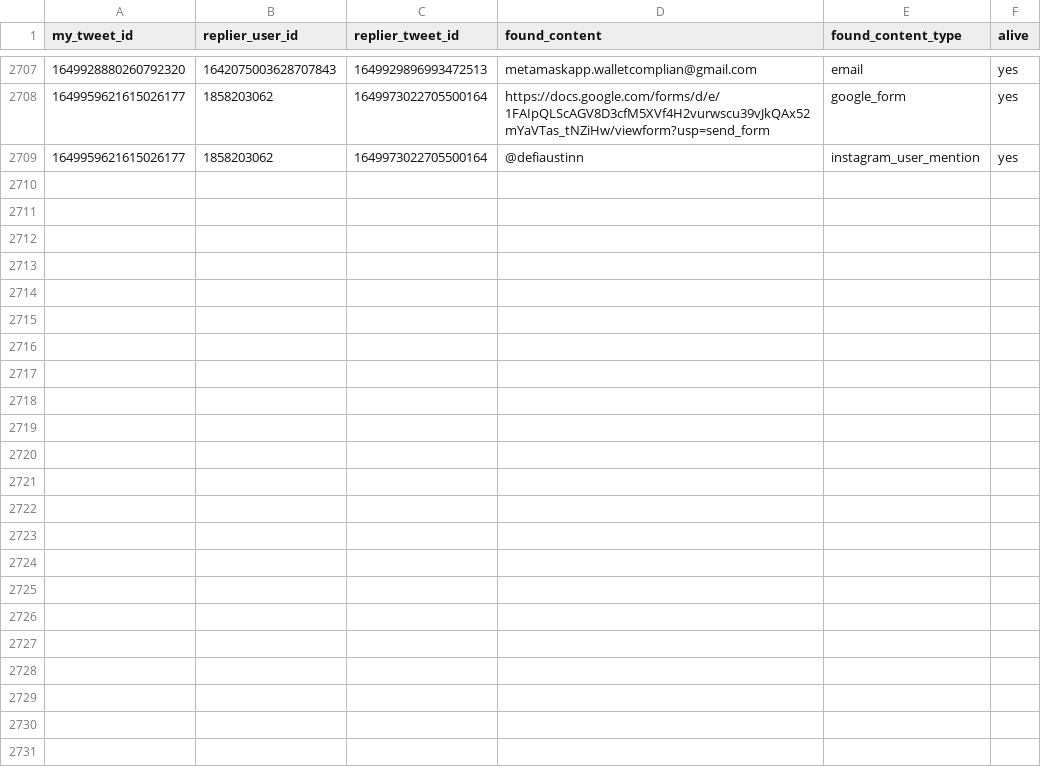
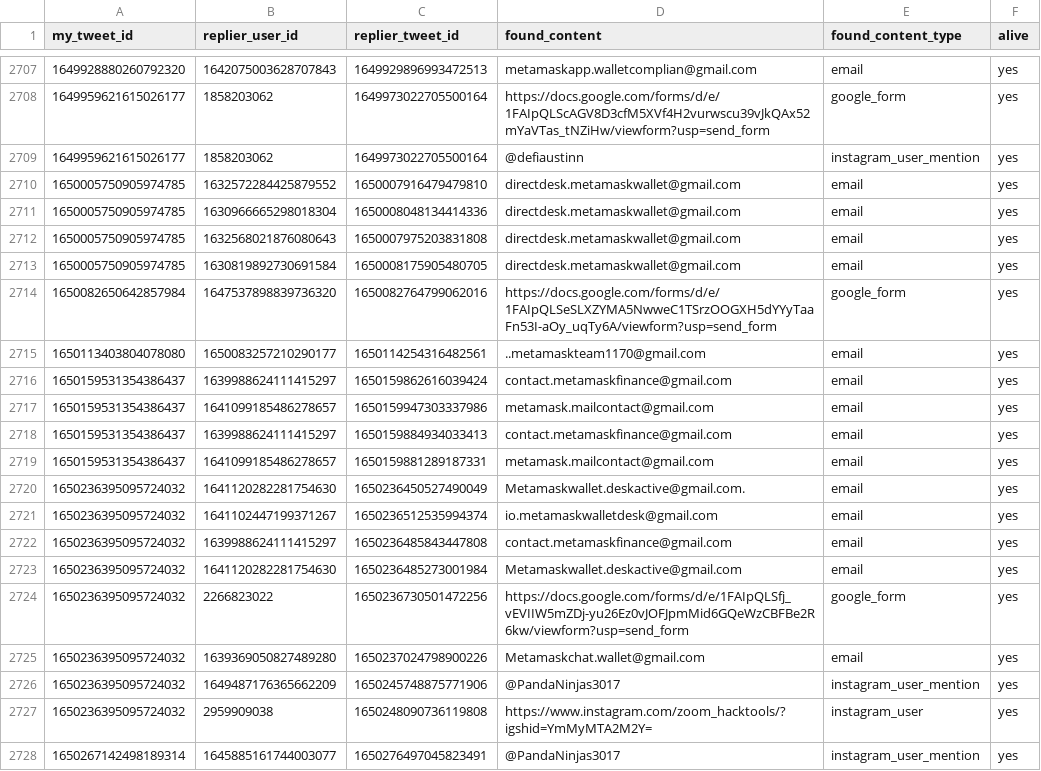
Before and after one commit to thefightagainstmalware/CatPhish, a CSV file: data.csv, drawn as a sheet; only a part is shown, gaps mark what is left out; the diff covers the shown part only.

Commit message:
Automated commit

```diff
--- a/data.csv
+++ b/data.csv
@@ -2709 +2709,20 @@ my_tweet_id,replier_user_id,replier_tweet_id,found_content,found_content_type,al
 1649959621615026177,1858203062,1649973022705500164,@defiaustinn,instagram_user_mention,yes
+1650005750905974785,1632572284425879552,1650007916479479810,directdesk.metamaskwallet@gmail.com,email,yes
+1650005750905974785,1630966665298018304,1650008048134414336,directdesk.metamaskwallet@gmail.com,email,yes
+1650005750905974785,1632568021876080643,1650007975203831808,directdesk.metamaskwallet@gmail.com,email,yes
+1650005750905974785,1630819892730691584,1650008175905480705,directdesk.metamaskwallet@gmail.com,email,yes
+1650082650642857984,1647537898839736320,1650082764799062016,https://docs.google.com/forms/d/e/1FAIpQLSeSLXZYMA5NwweC1TSrzOOGXH5dYYyTaaFn53I-aOy_uqTy6A/viewform?usp=send_form,google_form,yes
+1650113403804078080,1650083257210290177,1650114254316482561,..metamaskteam1170@gmail.com,email,yes
+1650159531354386437,1639988624111415297,1650159862616039424,contact.metamaskfinance@gmail.com,email,yes
+1650159531354386437,1641099185486278657,1650159947303337986,metamask.mailcontact@gmail.com,email,yes
+1650159531354386437,1639988624111415297,1650159884934033413,contact.metamaskfinance@gmail.com,email,yes
+1650159531354386437,1641099185486278657,1650159881289187331,metamask.mailcontact@gmail.com,email,yes
+1650236395095724032,1641120282281754630,1650236450527490049,Metamaskwallet.deskactive@gmail.com.,email,yes
+1650236395095724032,1641102447199371267,1650236512535994374,io.metamaskwalletdesk@gmail.com,email,yes
+1650236395095724032,1639988624111415297,1650236485843447808,contact.metamaskfinance@gmail.com,email,yes
+1650236395095724032,1641120282281754630,1650236485273001984,Metamaskwallet.deskactive@gmail.com,email,yes
+1650236395095724032,2266823022,1650236730501472256,https://docs.google.com/forms/d/e/1FAIpQLSfj_vEVIIW5mZDj-yu26Ez0vJOFJpmMid6GQeWzCBFBe2R6kw/viewform?usp=send_form,google_form,yes
+1650236395095724032,1639369050827489280,1650237024798900226,Metamaskchat.wallet@gmail.com,email,yes
+1650236395095724032,1649487176365662209,1650245748875771906,@PandaNinjas3017,instagram_user_mention,yes
+1650236395095724032,2959909038,1650248090736119808,https://www.instagram.com/zoom_hacktools/?igshid=YmMyMTA2M2Y=,instagram_user,yes
+1650267142498189314,1645885161744003077,1650276497045823491,@PandaNinjas3017,instagram_user_mention,yes
```
Also changed, not shown: 10 added rows elsewhere in this file.
